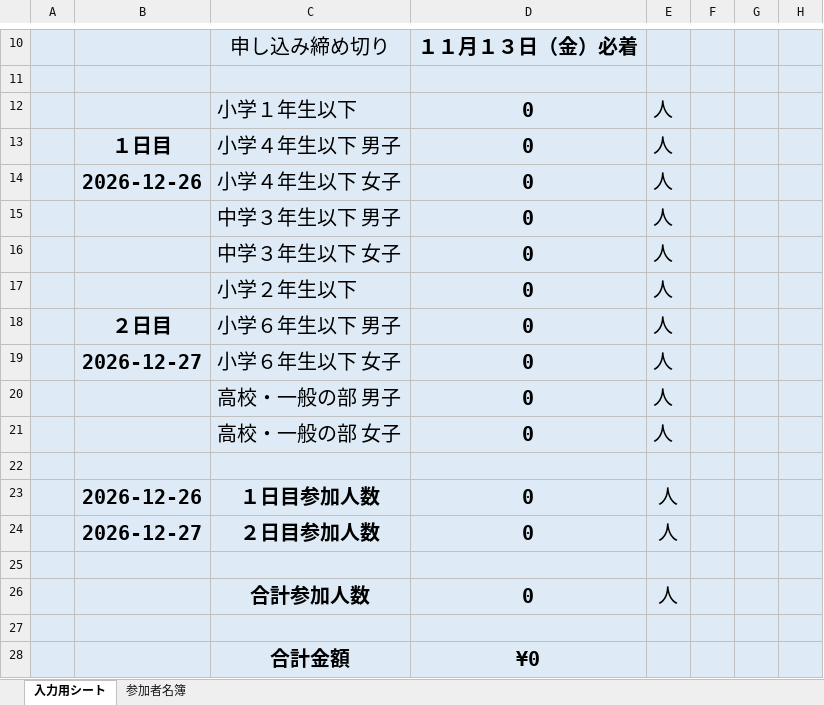
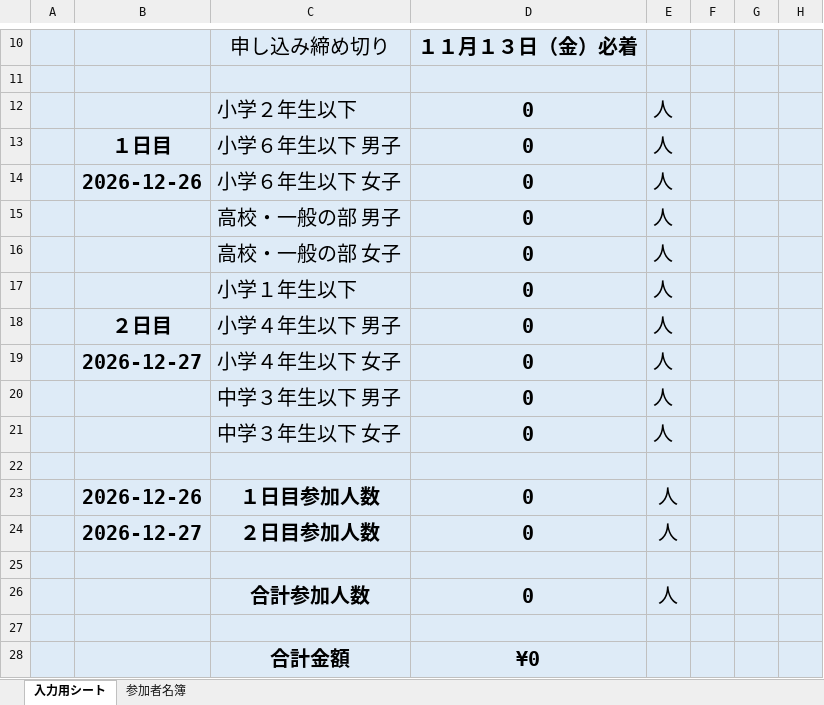
Before and after one commit to jdagital-dot/jstyle-homepage, an Excel workbook: assets/jstyle-cup-2026-entry.xlsx, sheet 入力用シート, drawn as a sheet; only a part is shown, gaps mark what is left out; values as stored, in another font and other column widths than the file's, no borders; charts and pictures not drawn; the diff names each change by its address in the sheet, - before the commit and + after, or states it on an @@ line.

```diff
--- a/assets/jstyle-cup-2026-entry.xlsx (sheet 入力用シート)
+++ b/assets/jstyle-cup-2026-entry.xlsx (sheet 入力用シート)
-C12: 小学１年生以下
+C12: 小学２年生以下
-C13: 小学４年生以下 男子
+C13: 小学６年生以下 男子
-C14: 小学４年生以下 女子
+C14: 小学６年生以下 女子
-C15: 中学３年生以下 男子
+C15: 高校・一般の部 男子
-C16: 中学３年生以下 女子
+C16: 高校・一般の部 女子
-C17: 小学２年生以下
+C17: 小学１年生以下
-C18: 小学６年生以下 男子
+C18: 小学４年生以下 男子
-C19: 小学６年生以下 女子
+C19: 小学４年生以下 女子
-C20: 高校・一般の部 男子
+C20: 中学３年生以下 男子
-C21: 高校・一般の部 女子
+C21: 中学３年生以下 女子
```
Also changed, not shown: formulas that keep their value, 5 other files.
